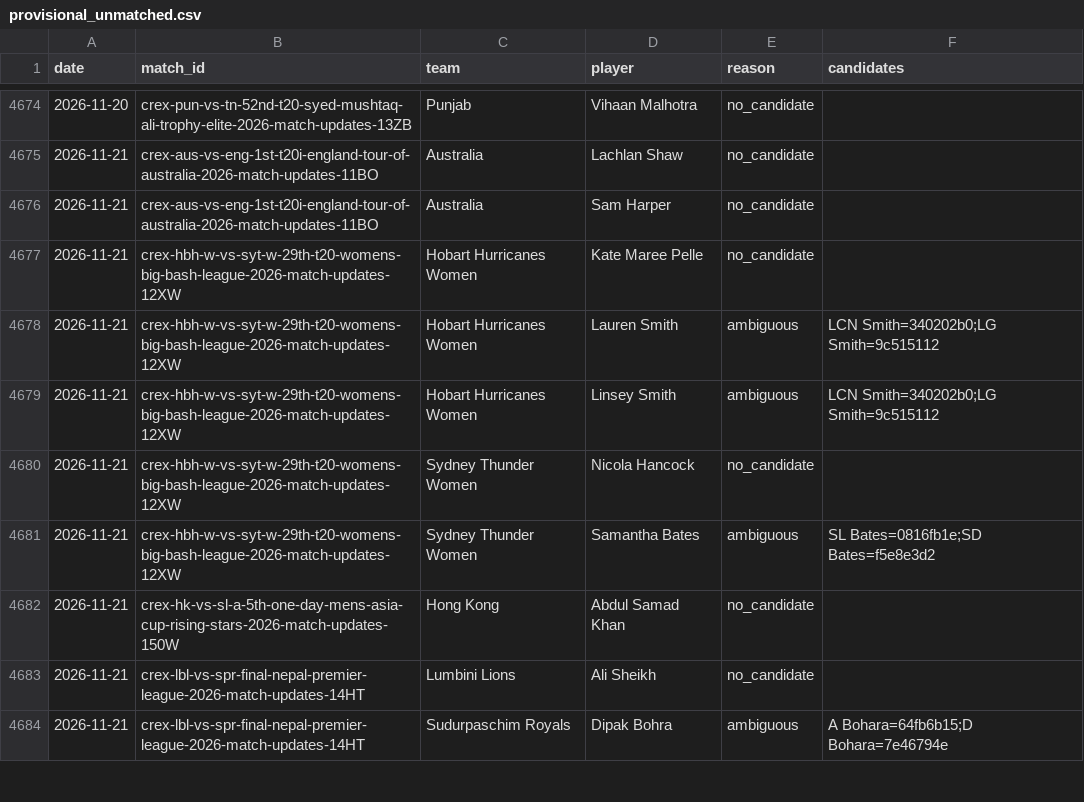
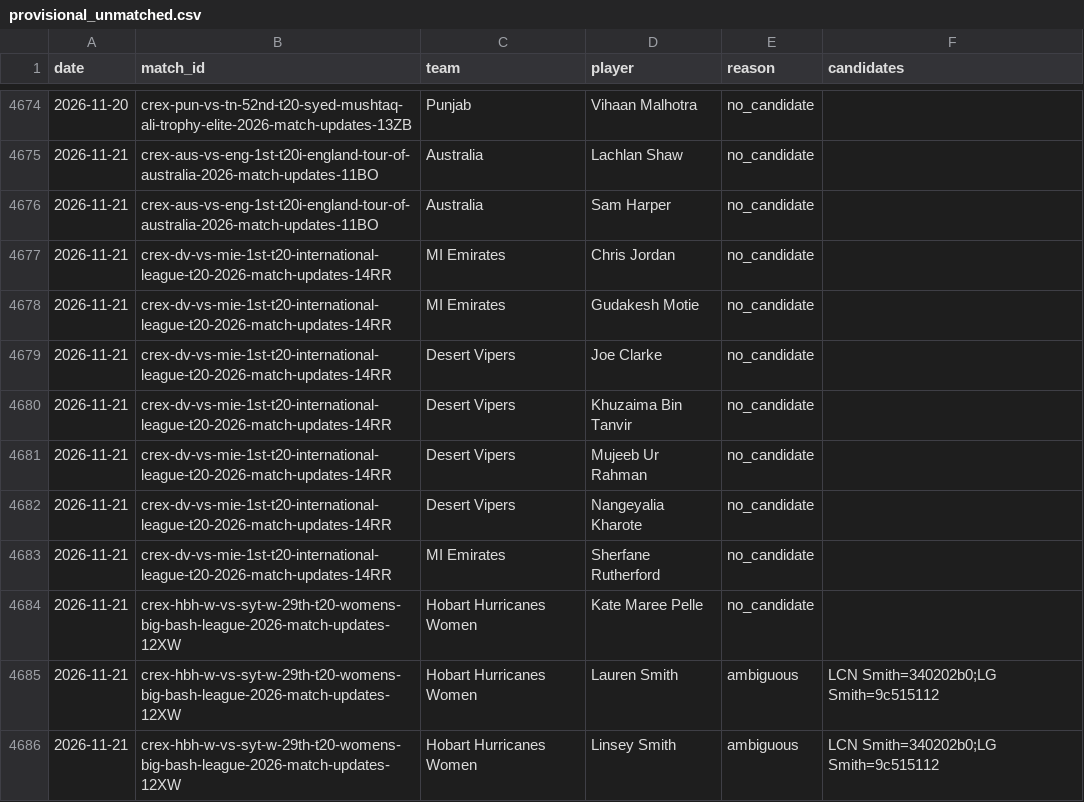
Before and after one commit to dheerajgoel17/cricket-data, a CSV file: data/provisional_unmatched.csv, drawn as a sheet; only a part is shown, gaps mark what is left out; the shorter side is filled out with more unchanged rows; the diff names each change by its address in the sheet, - before the commit and + after, or states it on an @@ line.

```diff
--- a/data/provisional_unmatched.csv
+++ b/data/provisional_unmatched.csv
+row 4677: 2026-11-21 | crex-dv-vs-mie-1st-t20-international-league-t20-2026-match-updates-14RR | MI Emirates | Chris Jordan | no_candidate
+row 4678: 2026-11-21 | crex-dv-vs-mie-1st-t20-international-league-t20-2026-match-updates-14RR | MI Emirates | Gudakesh Motie | no_candidate
+row 4679: 2026-11-21 | crex-dv-vs-mie-1st-t20-international-league-t20-2026-match-updates-14RR | Desert Vipers | Joe Clarke | no_candidate
+row 4680: 2026-11-21 | crex-dv-vs-mie-1st-t20-international-league-t20-2026-match-updates-14RR | Desert Vipers | Khuzaima Bin Tanvir | no_candidate
+row 4681: 2026-11-21 | crex-dv-vs-mie-1st-t20-international-league-t20-2026-match-updates-14RR | Desert Vipers | Mujeeb Ur Rahman | no_candidate
+row 4682: 2026-11-21 | crex-dv-vs-mie-1st-t20-international-league-t20-2026-match-updates-14RR | Desert Vipers | Nangeyalia Kharote | no_candidate
+row 4683: 2026-11-21 | crex-dv-vs-mie-1st-t20-international-league-t20-2026-match-updates-14RR | MI Emirates | Sherfane Rutherford | no_candidate
```
Also changed, not shown: 2 other files.
